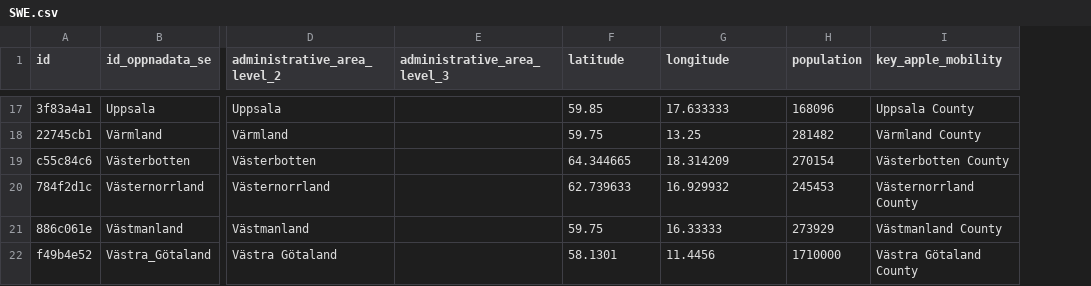
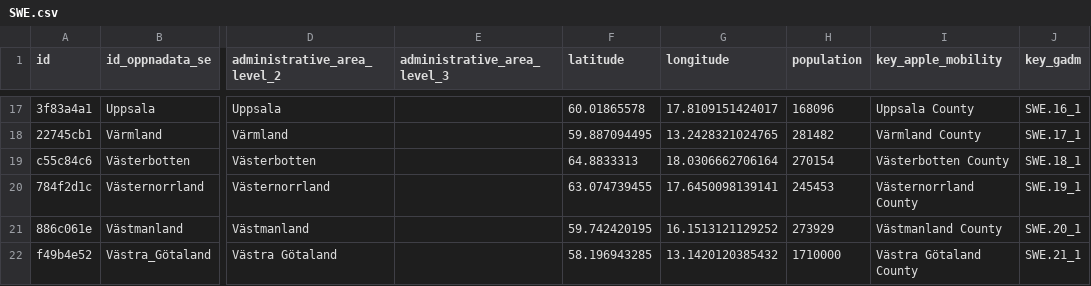
Before and after one commit to covid19datahub/COVID19, a CSV file: inst/extdata/db/SWE.csv, drawn as a sheet; only a part is shown, gaps mark what is left out; the diff covers the shown part only; the diff names each change by its address in the sheet, - before the commit and + after, or states it on an @@ line.

```diff
--- a/inst/extdata/db/SWE.csv
+++ b/inst/extdata/db/SWE.csv
+column J (key_gadm), rows 17-22: SWE.16_1 | SWE.17_1 | SWE.18_1 | SWE.19_1 | SWE.20_1 | SWE.21_1
-F17 (latitude): 59.85
+F17 (latitude): 60.01865578
-G17 (longitude): 17.633333
+G17 (longitude): 17.8109151424017
-F18 (latitude): 59.75
+F18 (latitude): 59.887094495
-G18 (longitude): 13.25
+G18 (longitude): 13.2428321024765
-F19 (latitude): 64.344665
+F19 (latitude): 64.8833313
-G19 (longitude): 18.314209
+G19 (longitude): 18.0306662706164
-F20 (latitude): 62.739633
+F20 (latitude): 63.074739455
-G20 (longitude): 16.929932
+G20 (longitude): 17.6450098139141
-F21 (latitude): 59.75
+F21 (latitude): 59.742420195
-G21 (longitude): 16.33333
+G21 (longitude): 16.1513121129252
-F22 (latitude): 58.1301
+F22 (latitude): 58.196943285
-G22 (longitude): 11.4456
+G22 (longitude): 13.1420120385432
```
Also changed, not shown: 30 edited cells elsewhere in this file.
